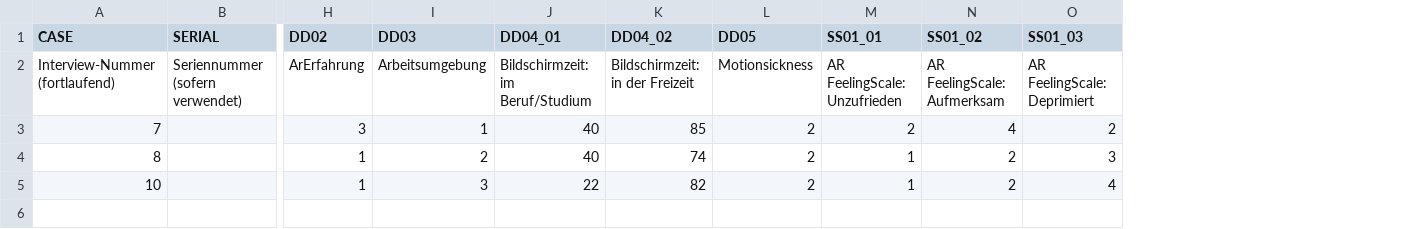
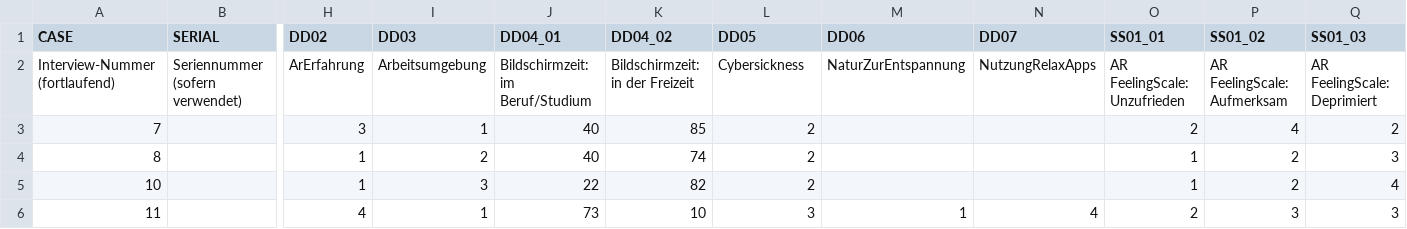
Before and after one commit to BrunoBerger/Zen-Office, a CSV file: Auswertung/data/example.csv, drawn as a sheet; only a part is shown, gaps mark what is left out; rows hold the shown columns only; the diff names each change by its address in the sheet, - before the commit and + after, or states it on an @@ line.

```diff
--- a/Auswertung/data/example.csv
+++ b/Auswertung/data/example.csv
+column M (DD06), row 2: NaturZurEntspannung
+column N (DD07), row 2: NutzungRelaxApps
-L2 (DD05): Motionsickness
+L2 (DD05): Cybersickness
+row 6: 11 |  | 4 | 1 | 73 | 10 | 3 | 1 | 4 | 2 | 3 | 3
```
Also changed, not shown: Auswertung/data/ListeDerAntwortCodes.csv, Auswertung/data/ListeDerVariablen.csv, 4 other files.
